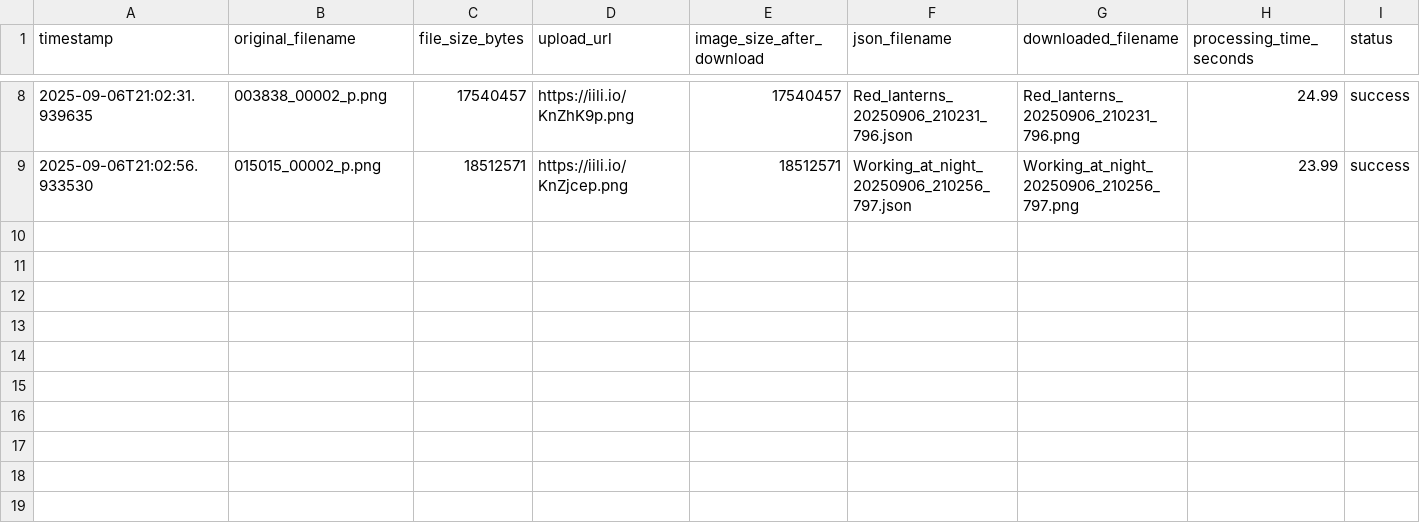
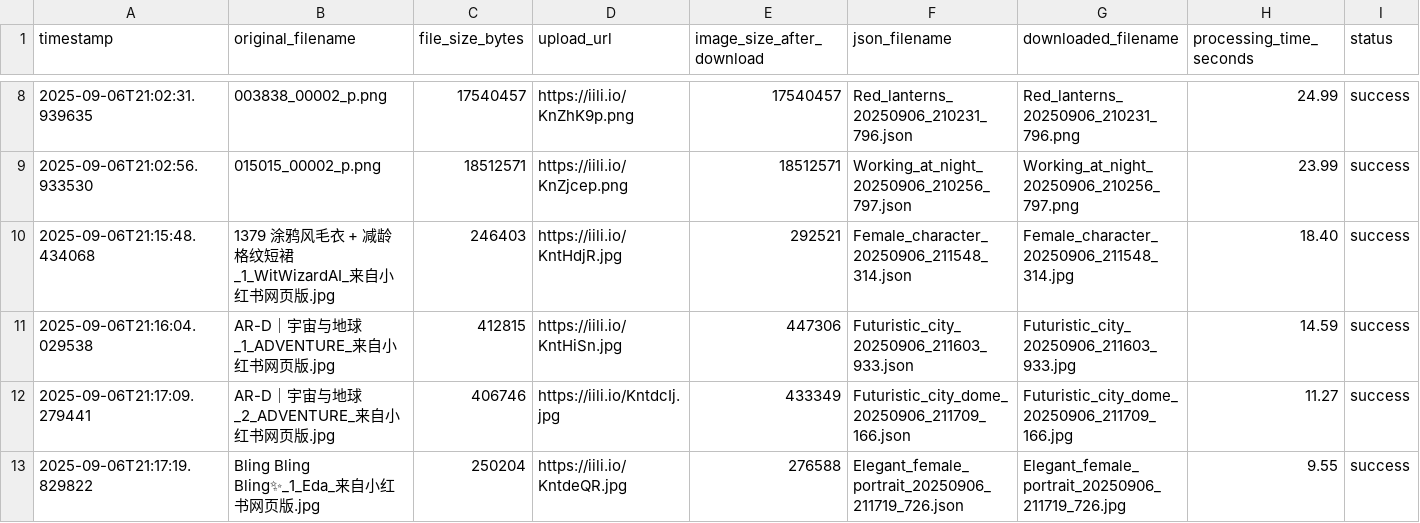
Before and after one commit to CathyFeedmob/llm-video-batch, a CSV file: logs/image_uploading.csv, drawn as a sheet; only a part is shown, gaps mark what is left out; rows hold the shown columns only; the diff names each change by its address in the sheet, - before the commit and + after, or states it on an @@ line.

Commit message:
Add image_size field to JSON output with human-readable format
- Added format_file_size() method to convert bytes to readable format (MB, KB, etc.)
- Updated JSON generation to include image_size field from downloaded file size
- Fixed processing order to ensure downloaded_size is available for JSON creation
- Image size matches image_size_after_download values from CSV log
- Added new JSON files with updated structure

```diff
--- a/logs/image_uploading.csv
+++ b/logs/image_uploading.csv
+row 10: 2025-09-06T21:15:48.434068 | 1379 涂鸦风毛衣 + 减龄格纹短裙_1_WitWizardAI_来自小红书网页版.jpg | 246403 | https://iili.io/KntHdjR.jpg | 292521 | Female_character_20250906_211548_314.json | Female_character_20250906_211548_314.jpg | 18.40 | success
+row 11: 2025-09-06T21:16:04.029538 | AR-D｜宇宙与地球_1_ADVENTURE_来自小红书网页版.jpg | 412815 | https://iili.io/KntHiSn.jpg | 447306 | Futuristic_city_20250906_211603_933.json | Futuristic_city_20250906_211603_933.jpg | 14.59 | success
+row 12: 2025-09-06T21:17:09.279441 | AR-D｜宇宙与地球_2_ADVENTURE_来自小红书网页版.jpg | 406746 | https://iili.io/KntdcIj.jpg | 433349 | Futuristic_city_dome_20250906_211709_166.json | Futuristic_city_dome_20250906_211709_166.jpg | 11.27 | success
+row 13: 2025-09-06T21:17:19.829822 | Bling Bling Bling✨_1_Eda_来自小红书网页版.jpg | 250204 | https://iili.io/KntdeQR.jpg | 276588 | Elegant_female_portrait_20250906_211719_726.json | Elegant_female_portrait_20250906_211719_726.jpg | 9.55 | success
```
Also changed, not shown: 6 other files.
